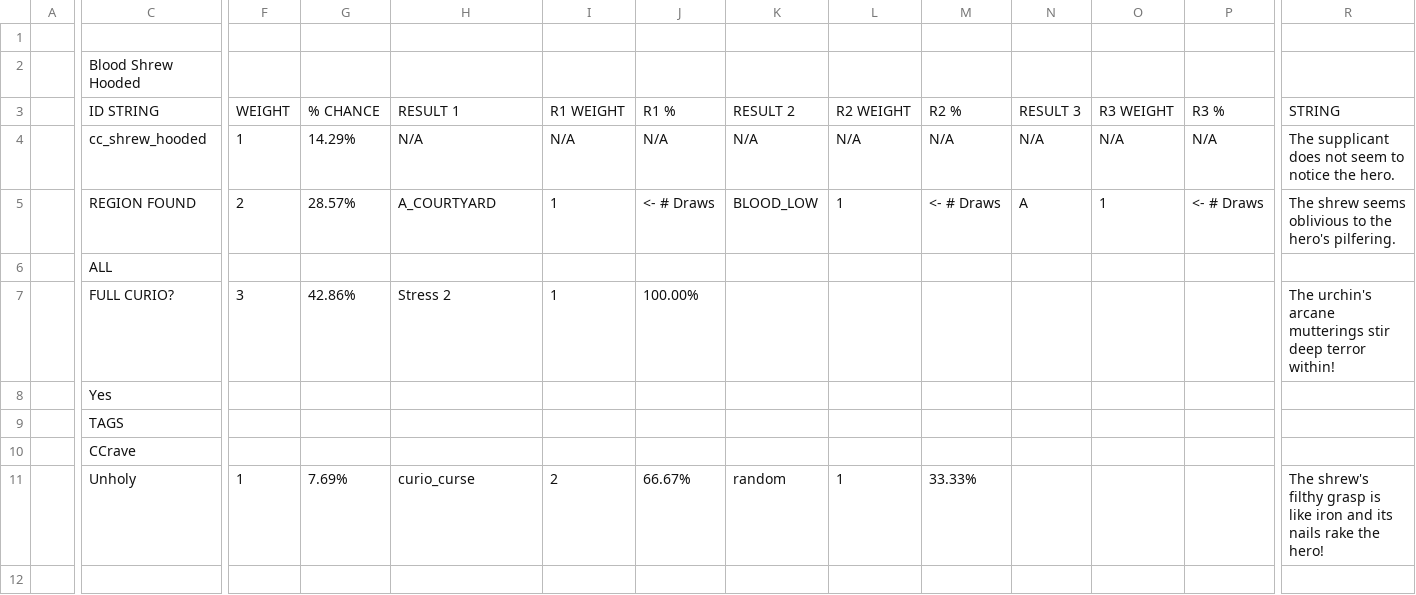
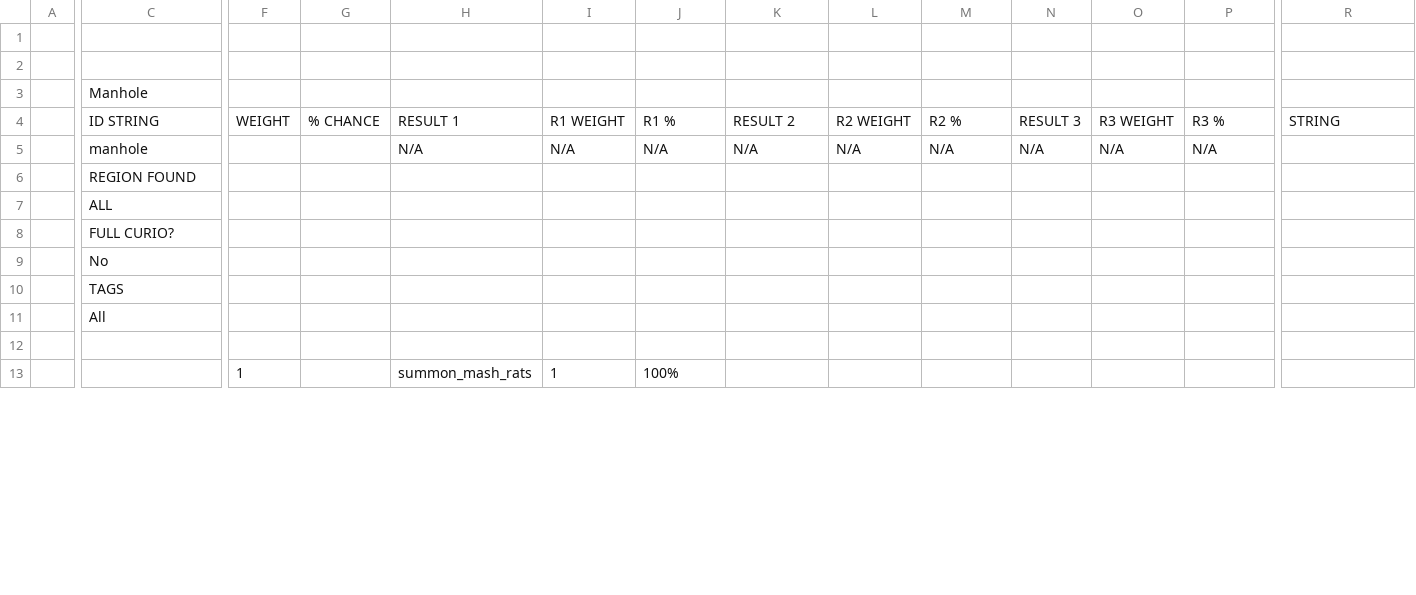
Before and after one commit to MatHenot/DD_mods, a CSV file: Rats/curios/rats_curio_type_library.csv, drawn as a sheet; only a part is shown, gaps mark what is left out; removed rows and columns are numbered as before the commit, all else as after; rows hold the shown columns only; the diff covers the shown part only; the diff names each change by its address in the sheet, - before the commit and + after, or states it on an @@ line.

Commit message:
Des curios qui marchent !

```diff
--- a/Rats/curios/rats_curio_type_library.csv
+++ b/Rats/curios/rats_curio_type_library.csv
-row 2:  | Blood Shrew Hooded
+row 2: (empty)
+row 3:  | Manhole
-C5: cc_shrew_hooded
+C5: manhole
-F5: 1
+F5: (empty)
-G5: 14.29%
+G5: (empty)
-R5: The supplicant does not seem to notice the hero.
+R5: (empty)
-F6: 2
+F6: (empty)
-G6: 28.57%
+G6: (empty)
-H6: A_COURTYARD
+H6: (empty)
-I6: 1
+I6: (empty)
-J6: <- # Draws
+J6: (empty)
-K6: BLOOD_LOW
+K6: (empty)
-L6: 1
+L6: (empty)
-M6: <- # Draws
+M6: (empty)
-N6: A
+N6: (empty)
-O6: 1
+O6: (empty)
-P6: <- # Draws
+P6: (empty)
-R6: The shrew seems oblivious to the hero's pilfering.
+R6: (empty)
-F8: 3
+F8: (empty)
-G8: 42.86%
+G8: (empty)
-H8: Stress 2
+H8: (empty)
-I8: 1
+I8: (empty)
-J8: 100.00%
+J8: (empty)
-R8: The urchin's arcane mutterings stir deep terror within!
+R8: (empty)
-C9: Yes
+C9: No
-row 10:  | CCrave
-row 11:  | Unholy | 1 | 7.69% | curio_curse | 2 | 66.67% | random | 1 | 33.33% |  |  |  | The shrew's filthy grasp is like iron and its nails rake the hero!
-row 11: (empty)
+row 11:  | All
+row 12: (empty)
+row 13:  |  | 1 |  | summon_mash_rats | 1 | 100%
```
Also changed, not shown: 2 removed rows and 3 edited cells elsewhere in this file, 10 other files.
